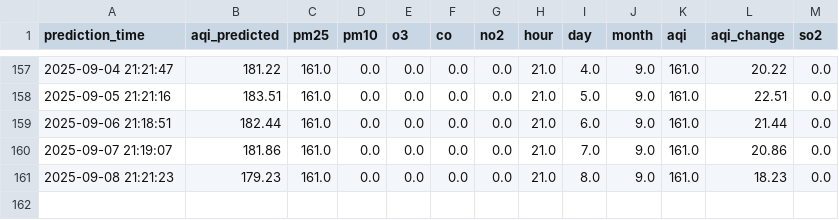
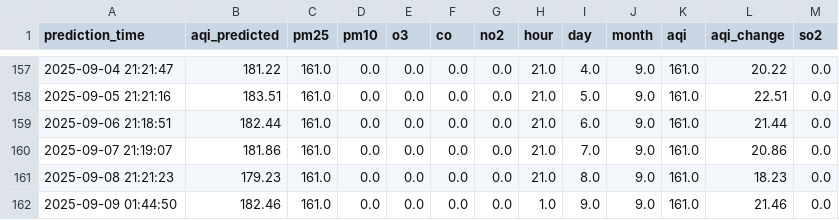
Before and after one commit to manavbirjani/karachi-aqi, a CSV file: data/daily_predictions.csv, drawn as a sheet; only a part is shown, gaps mark what is left out.

Commit message:
📊 New AQI prediction (with retrained model)

```diff
--- a/data/daily_predictions.csv
+++ b/data/daily_predictions.csv
@@ -161 +161,2 @@ prediction_time,aqi_predicted,pm25,pm10,o3,co,no2,hour,day,month,aqi,aqi_change,
 2025-09-08 21:21:23,179.23,161.0,0.0,0.0,0.0,0.0,21.0,8.0,9.0,161.0,18.23,0.0
+2025-09-09 01:44:50,182.46,161.0,0.0,0.0,0.0,0.0,1.0,9.0,9.0,161.0,21.46,0.0
```
